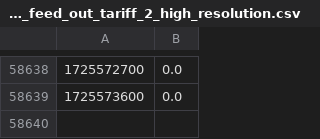
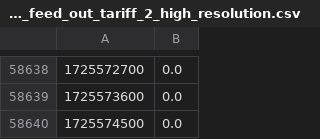
Before and after one commit to patrickvorgers/Home-Assistant-Import-Energy-Data, a CSV file: Datasources/SlimmeMeterPortal/Sample files/elec_feed_out_tariff_2_high_resolution.csv, drawn as a sheet; only a part is shown, gaps mark what is left out; the diff names each change by its address in the sheet, - before the commit and + after, or states it on an @@ line.

```diff
--- a/Datasources/SlimmeMeterPortal/Sample files/elec_feed_out_tariff_2_high_resolution.csv
+++ b/Datasources/SlimmeMeterPortal/Sample files/elec_feed_out_tariff_2_high_resolution.csv
+row 58640: 1725574500 | 0.0
```
Also changed, not shown: Datasources/Engie/Sample files/elec_feed_in_tariff_2_high_resolution.csv, Datasources/Engie/Sample files/gas_high_resolution.csv, 47 other files.
